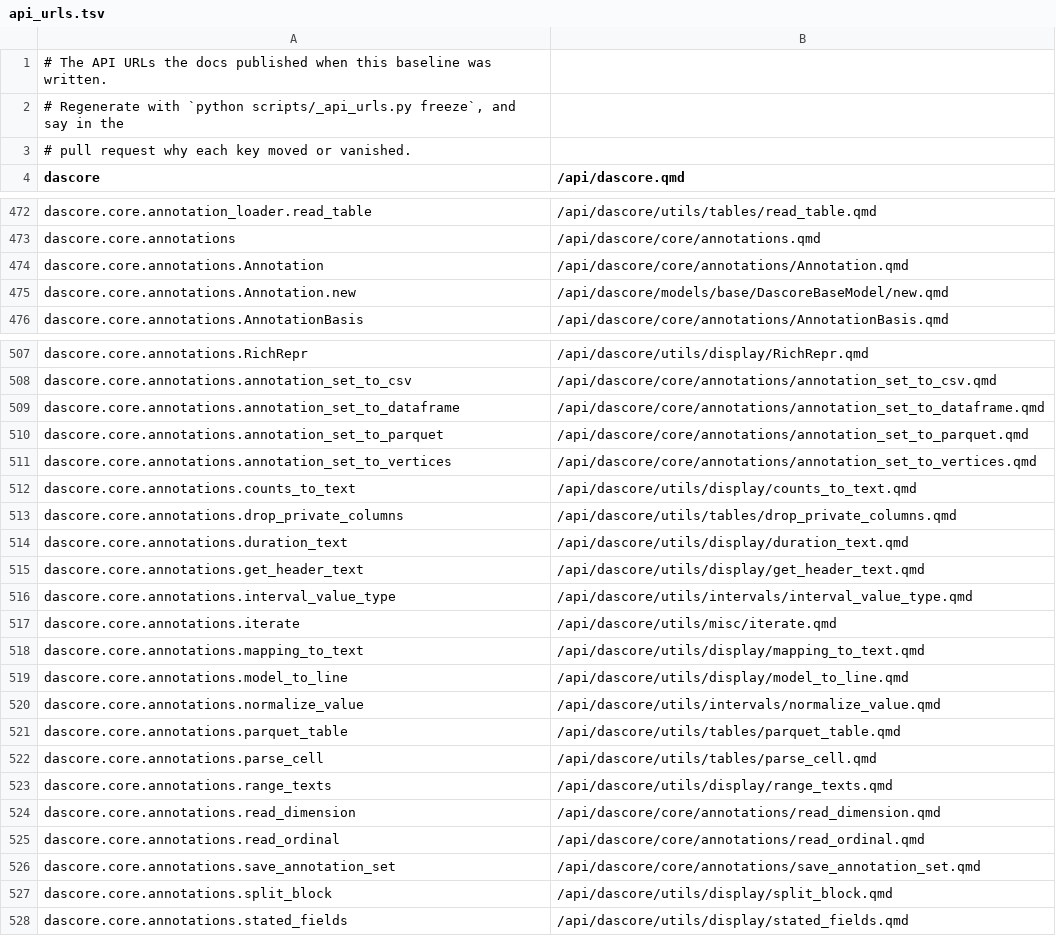
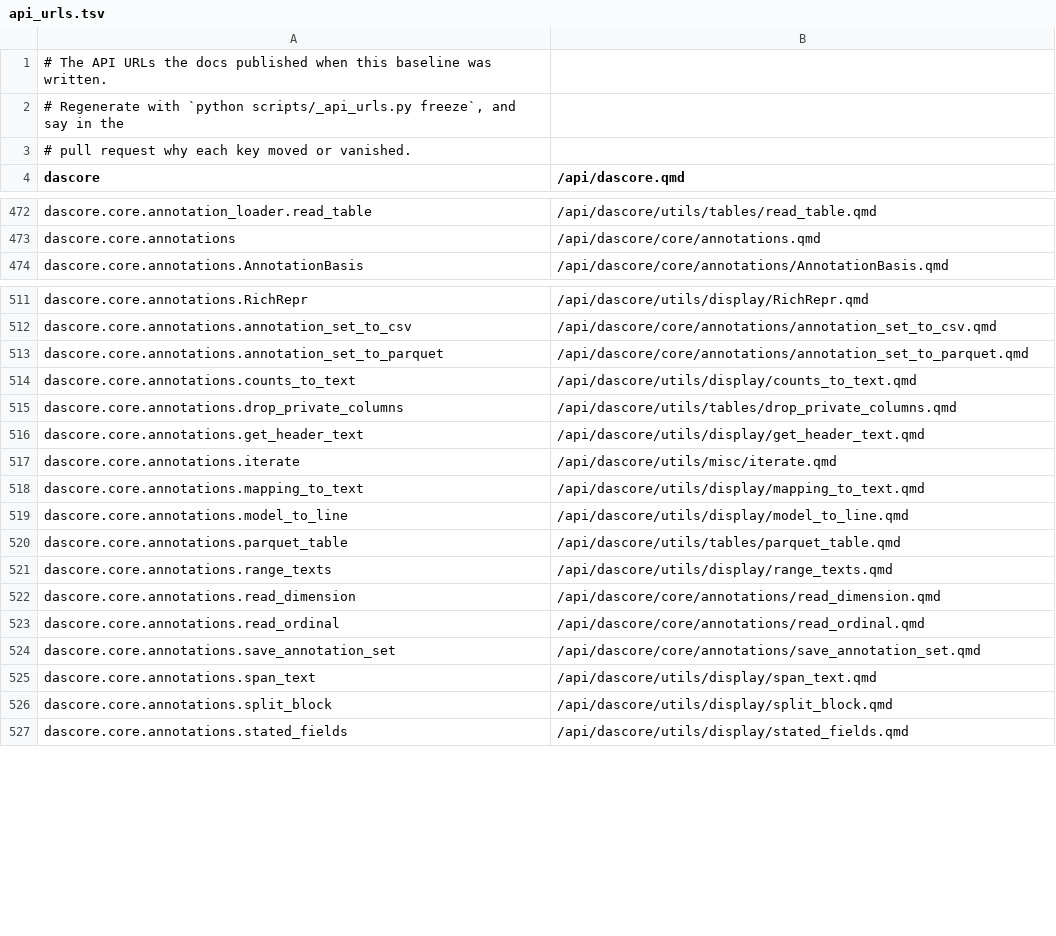
Before and after one commit to DASDAE/dascore, a TSV file: scripts/_baselines/api_urls.tsv, drawn as a sheet; only a part is shown, gaps mark what is left out; removed rows and columns are numbered as before the commit, all else as after; the diff covers the shown part only; the diff names each change by its address in the sheet, - before the commit and + after, or states it on an @@ line.

Commit message:
Rebuild annotation sets from annotations, features and bases tables
Replace the annotations + vertices representation with one annotations
table (per-dimension value, range or span), a coordinate-free features
table joined by feature_id on the row, and a keyed bases mapping. Drop
the Annotation row view, group/value/tags/parent, history and the
vertices frame; add Feature and Group views, geometry(), bases.json and
data_id provenance.

```diff
--- a/scripts/_baselines/api_urls.tsv
+++ b/scripts/_baselines/api_urls.tsv
-row 474: dascore.core.annotations.Annotation | /api/dascore/core/annotations/Annotation.qmd
-row 475: dascore.core.annotations.Annotation.new | /api/dascore/models/base/DascoreBaseModel/new.qmd
-row 509: dascore.core.annotations.annotation_set_to_dataframe | /api/dascore/core/annotations/annotation_set_to_dataframe.qmd
-row 511: dascore.core.annotations.annotation_set_to_vertices | /api/dascore/core/annotations/annotation_set_to_vertices.qmd
-row 514: dascore.core.annotations.duration_text | /api/dascore/utils/display/duration_text.qmd
-row 516: dascore.core.annotations.interval_value_type | /api/dascore/utils/intervals/interval_value_type.qmd
-row 520: dascore.core.annotations.normalize_value | /api/dascore/utils/intervals/normalize_value.qmd
-row 522: dascore.core.annotations.parse_cell | /api/dascore/utils/tables/parse_cell.qmd
+row 525: dascore.core.annotations.span_text | /api/dascore/utils/display/span_text.qmd
```
Also changed, not shown: 8 added rows and 7 removed rows elsewhere in this file, 7 other files.
